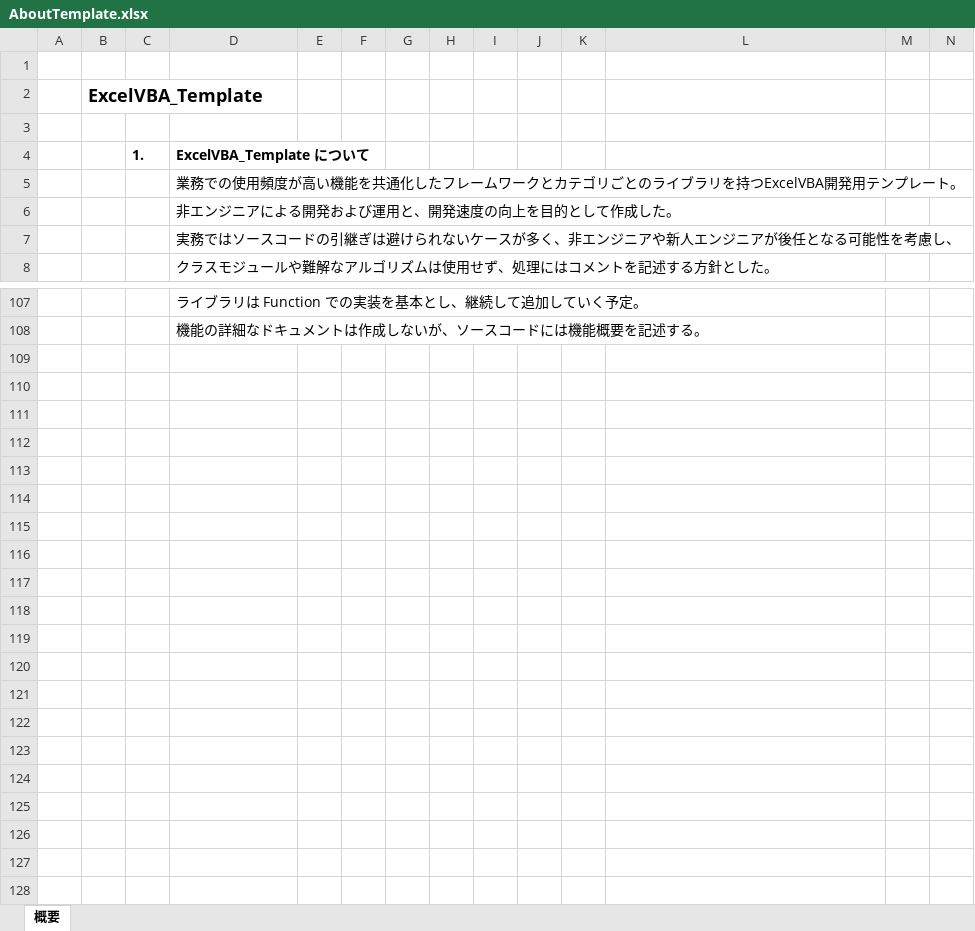
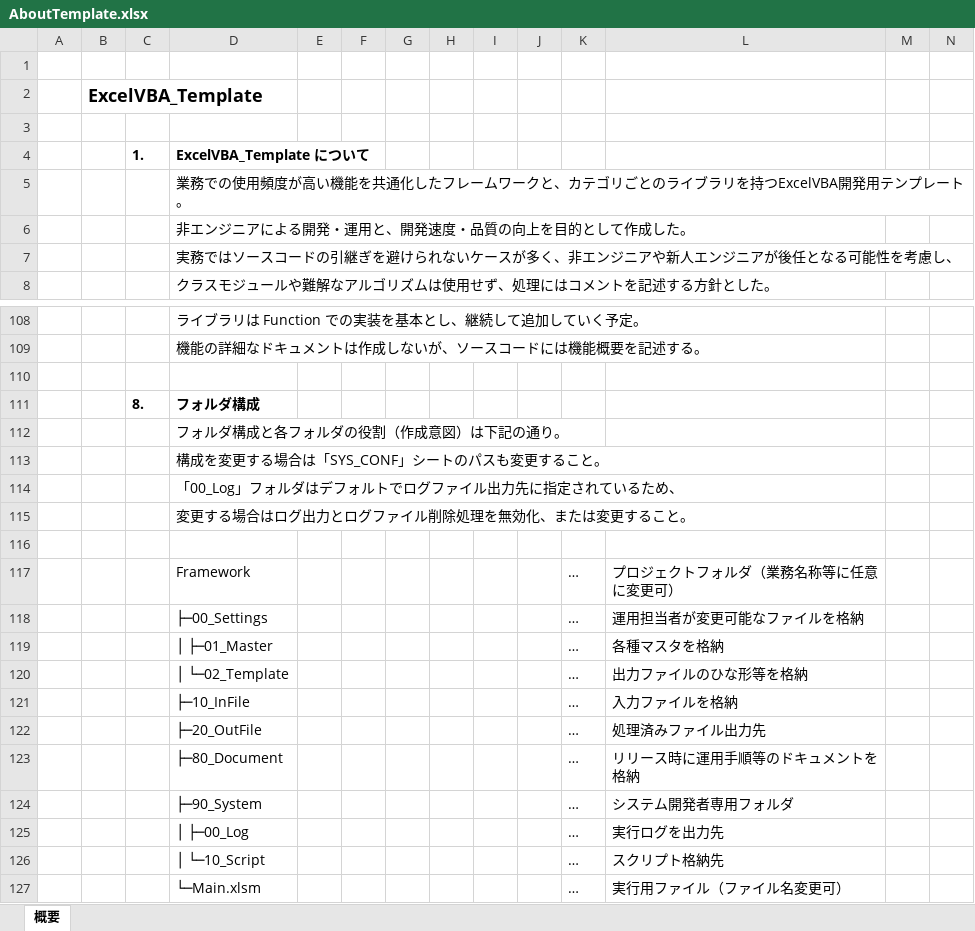
Before and after one commit to ishikaworld/ExcelVBA_Template, an Excel workbook: 80_Document/AboutTemplate.xlsx, sheet 概要, drawn as a sheet; only a part is shown, gaps mark what is left out; values as stored, in another font and other column widths than the file's, no borders; charts and pictures not drawn; rows hold the shown columns only; the diff covers the shown part only; the diff names each change by its address in the sheet, - before the commit and + after, or states it on an @@ line.

```diff
--- a/80_Document/AboutTemplate.xlsx (sheet 概要)
+++ b/80_Document/AboutTemplate.xlsx (sheet 概要)
-D5 (ExcelVBA_Template について): …ワークとカテゴリ…
+D5 (ExcelVBA_Template について): …ワークと、カテゴリ…
-D6 (ExcelVBA_Template について): 非エンジニアによる開発および運用と、開発速度の向上を目的として作成した。
+D6 (ExcelVBA_Template について): 非エンジニアによる開発・運用と、開発速度・品質の向上を目的として作成した。
-D7 (ExcelVBA_Template について): …の引継ぎは避けられ…
+D7 (ExcelVBA_Template について): …の引継ぎを避けられ…
+row 110: (empty)
+row 111:  |  | 8. | フォルダ構成
+row 112:  |  |  | フォルダ構成と各フォルダの役割（作成意図）は下記の通り。
+row 113:  |  |  | 構成を変更する場合は「SYS_CONF」シートのパスも変更すること。
+row 114:  |  |  | 「00_Log」フォルダはデフォルトでログファイル出力先に指定されているため、
+row 115:  |  |  | 変更する場合はログ出力とログファイル削除処理を無効化、または変更すること。
+row 116: (empty)
+row 117:  |  |  | Framework |  |  |  |  |  |  | … | プロジェクトフォルダ（業務名称等に任意に変更可）
+row 118:  |  |  | ├─00_Settings |  |  |  |  |  |  | … | 運用担当者が変更可能なファイルを格納
+row 119:  |  |  | │ ├─01_Master |  |  |  |  |  |  | … | 各種マスタを格納
+row 120:  |  |  | │ └─02_Template |  |  |  |  |  |  | … | 出力ファイルのひな形等を格納
+row 121:  |  |  | ├─10_InFile |  |  |  |  |  |  | … | 入力ファイルを格納
+row 122:  |  |  | ├─20_OutFile |  |  |  |  |  |  | … | 処理済みファイル出力先
+row 123:  |  |  | ├─80_Document |  |  |  |  |  |  | … | リリース時に運用手順等のドキュメントを格納
+row 124:  |  |  | ├─90_System |  |  |  |  |  |  | … | システム開発者専用フォルダ
+row 125:  |  |  | │ ├─00_Log |  |  |  |  |  |  | … | 実行ログを出力先
+row 126:  |  |  | │ └─10_Script |  |  |  |  |  |  | … | スクリプト格納先
+row 127:  |  |  | └─Main.xlsm |  |  |  |  |  |  | … | 実行用ファイル（ファイル名変更可）
```
Also changed, not shown: 1 added row and 1 edited cell elsewhere in this sheet, Main.xlsm, 7 other files.
